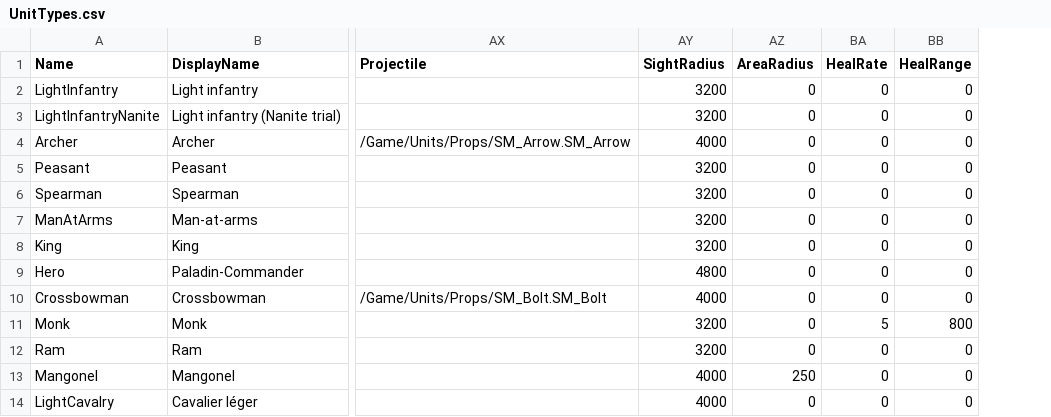
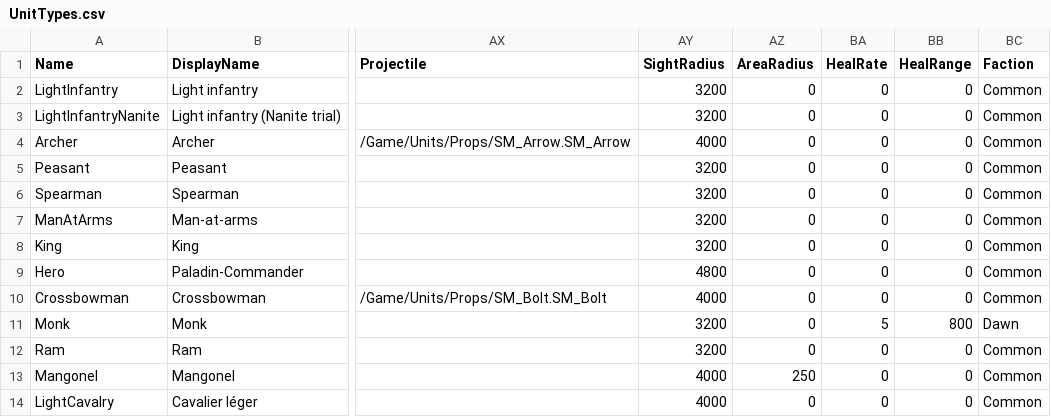
Before and after one commit to esdragor/MyCrusader, a CSV file: Tools/Data/UnitTypes.csv, drawn as a sheet; only a part is shown, gaps mark what is left out; the diff names each change by its address in the sheet, - before the commit and + after, or states it on an @@ line.

Commit message:
Legions L0: multi-faction base (roles and overrides by faction, Faction column on unit and building types, per-faction cost, grid filter and server refusal)

```diff
--- a/Tools/Data/UnitTypes.csv
+++ b/Tools/Data/UnitTypes.csv
+column BC (Faction), rows 2-14: Common | Common | Common | Common | Common | Common | Common | Common | Common | Dawn | Common | Common | Common
```
Also changed, not shown: Tools/Data/BuildingTypes.csv, 22 other files.
